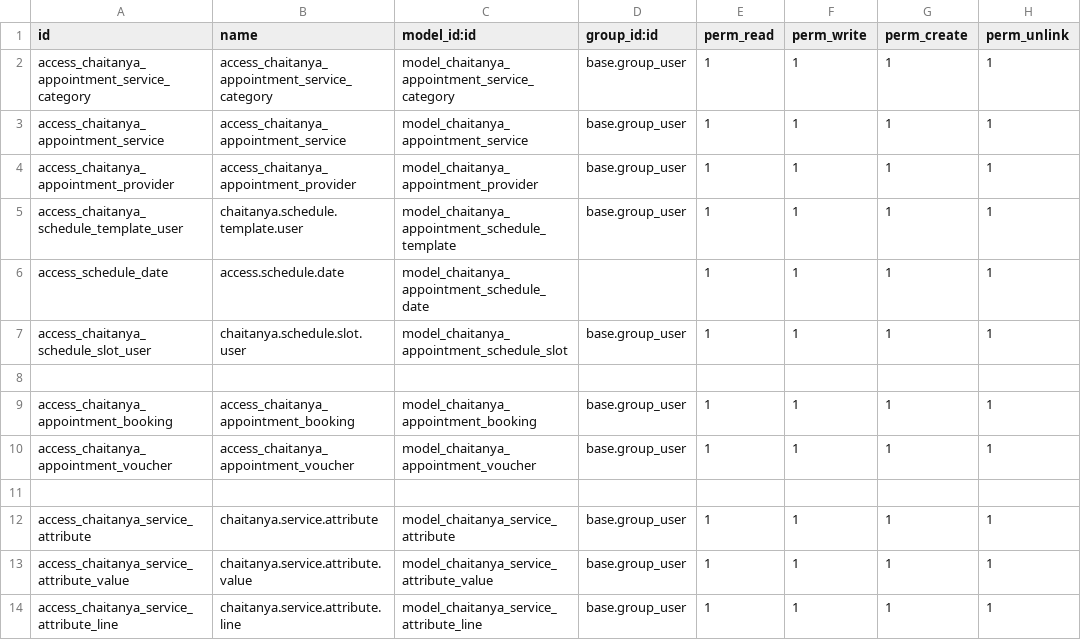
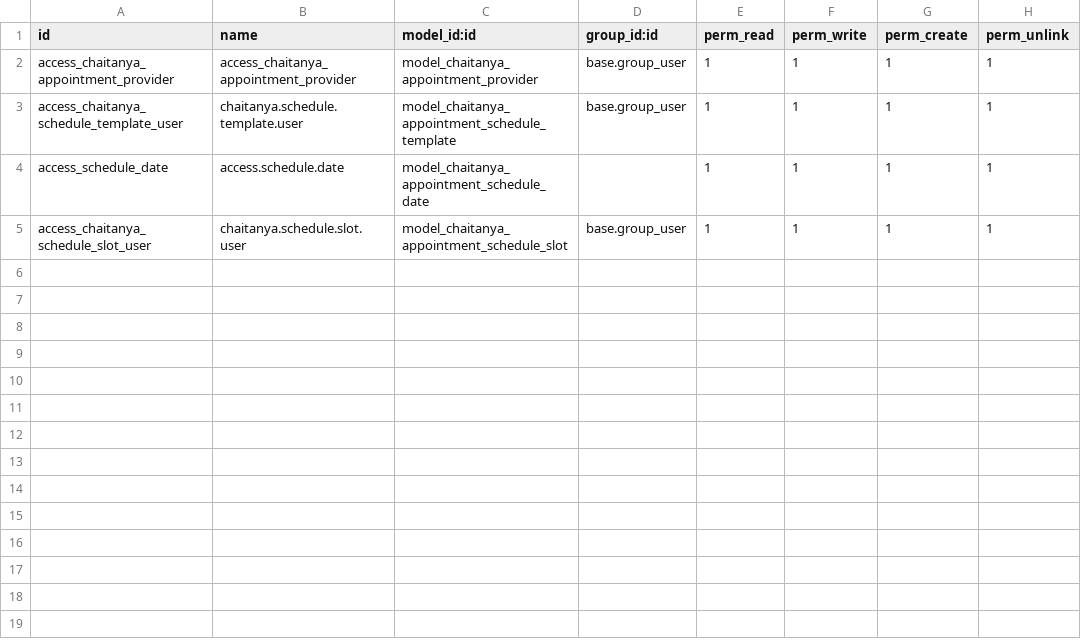
Before and after one commit to shishirbhandari128/Chaitanya-custom-booking, a CSV file: security/ir.model.access.csv, drawn as a sheet; the diff names each change by its address in the sheet, - before the commit and + after, or states it on an @@ line.

Commit message:
migrated all models from custum to odoo build in models

```diff
--- a/security/ir.model.access.csv
+++ b/security/ir.model.access.csv
-row 2: access_chaitanya_appointment_service_category | access_chaitanya_appointment_service_category | model_chaitanya_appointment_service_category | base.group_user | 1 | 1 | 1 | 1
-row 3: access_chaitanya_appointment_service | access_chaitanya_appointment_service | model_chaitanya_appointment_service | base.group_user | 1 | 1 | 1 | 1
-row 8: (empty)
-row 9: access_chaitanya_appointment_booking | access_chaitanya_appointment_booking | model_chaitanya_appointment_booking | base.group_user | 1 | 1 | 1 | 1
-row 10: access_chaitanya_appointment_voucher | access_chaitanya_appointment_voucher | model_chaitanya_appointment_voucher | base.group_user | 1 | 1 | 1 | 1
-row 11: (empty)
-row 12: access_chaitanya_service_attribute | chaitanya.service.attribute | model_chaitanya_service_attribute | base.group_user | 1 | 1 | 1 | 1
-row 13: access_chaitanya_service_attribute_value | chaitanya.service.attribute.value | model_chaitanya_service_attribute_value | base.group_user | 1 | 1 | 1 | 1
-row 14: access_chaitanya_service_attribute_line | chaitanya.service.attribute.line | model_chaitanya_service_attribute_line | base.group_user | 1 | 1 | 1 | 1
```
Also changed, not shown: 18 other files.
